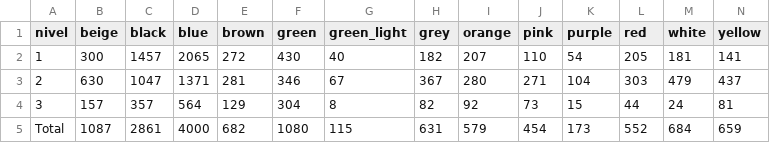
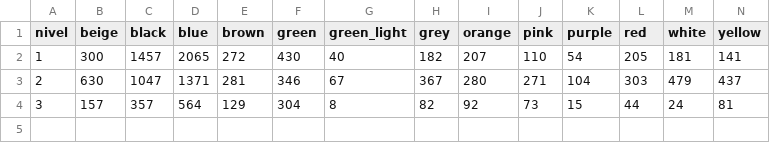
Before and after one commit to anevazquez7/csv_reto10_amarillo, a CSV file: niveles_colores.csv, drawn as a sheet.

Commit message:
Update niveles_colores.csv

```diff
--- a/niveles_colores.csv
+++ b/niveles_colores.csv
@@ -4,2 +4 @@ nivel,beige,black,blue,brown,green,green_light,grey,orange,pink,purple,red,white
 3,157,357,564,129,304,8,82,92,73,15,44,24,81
-Total,1087,2861,4000,682,1080,115,631,579,454,173,552,684,659
```
